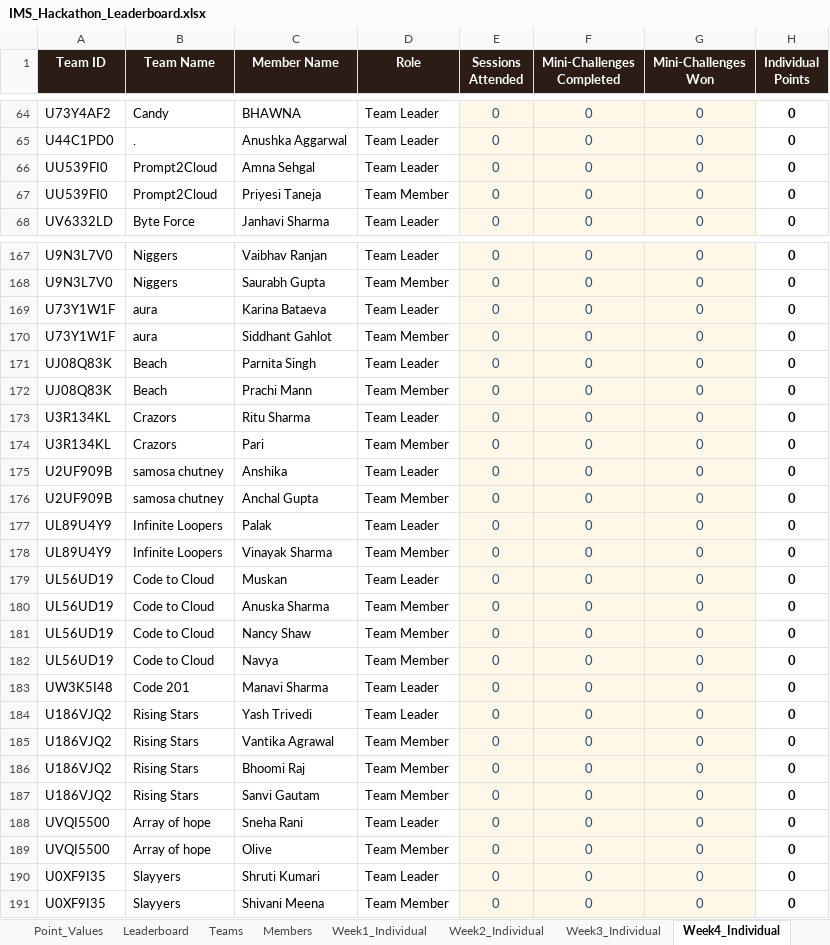
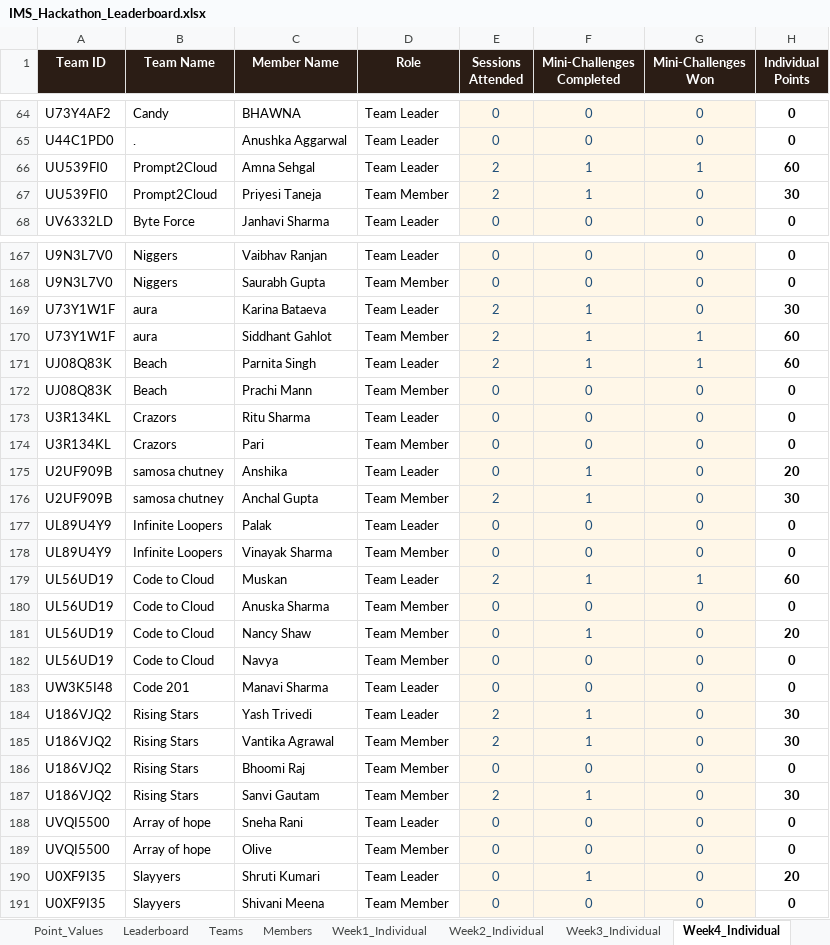
Before and after one commit to dishaamehra/leaderboard_aws, an Excel workbook: IMS_Hackathon_Leaderboard.xlsx, sheet Week4_Individual, drawn as a sheet; only a part is shown, gaps mark what is left out; values as stored, in another font and other column widths than the file's, no borders; charts and pictures not drawn; the diff covers the shown part only; the diff names each change by its address in the sheet, - before the commit and + after, or states it on an @@ line.

Commit message:
week 4 updated

```diff
--- a/IMS_Hackathon_Leaderboard.xlsx (sheet Week4_Individual)
+++ b/IMS_Hackathon_Leaderboard.xlsx (sheet Week4_Individual)
-E66:E67 (Sessions Attended): 0
+E66:E67 (Sessions Attended): 2
-F66:F67 (Mini-Challenges Completed): 0
+F66:F67 (Mini-Challenges Completed): 1
-G66 (Mini-Challenges Won): 0
+G66 (Mini-Challenges Won): 1
-H66 (Individual Points): 0
+H66 (Individual Points): 60
-H67 (Individual Points): 0
+H67 (Individual Points): 30
-E169:E171 (Sessions Attended): 0
+E169:E171 (Sessions Attended): 2
-F169:F171 (Mini-Challenges Completed): 0
+F169:F171 (Mini-Challenges Completed): 1
-H169 (Individual Points): 0
+H169 (Individual Points): 30
-G170:G171 (Mini-Challenges Won): 0
+G170:G171 (Mini-Challenges Won): 1
-H170:H171 (Individual Points): 0
+H170:H171 (Individual Points): 60
-F175:F176 (Mini-Challenges Completed): 0
+F175:F176 (Mini-Challenges Completed): 1
-H175 (Individual Points): 0
+H175 (Individual Points): 20
-E176 (Sessions Attended): 0
+E176 (Sessions Attended): 2
-H176 (Individual Points): 0
+H176 (Individual Points): 30
-E179 (Sessions Attended): 0
+E179 (Sessions Attended): 2
-F179 (Mini-Challenges Completed): 0
+F179 (Mini-Challenges Completed): 1
-G179 (Mini-Challenges Won): 0
+G179 (Mini-Challenges Won): 1
-H179 (Individual Points): 0
+H179 (Individual Points): 60
-F181 (Mini-Challenges Completed): 0
+F181 (Mini-Challenges Completed): 1
-H181 (Individual Points): 0
+H181 (Individual Points): 20
-E184:E185 (Sessions Attended): 0
+E184:E185 (Sessions Attended): 2
-F184:F185 (Mini-Challenges Completed): 0
+F184:F185 (Mini-Challenges Completed): 1
-H184:H185 (Individual Points): 0
+H184:H185 (Individual Points): 30
-E187 (Sessions Attended): 0
+E187 (Sessions Attended): 2
-F187 (Mini-Challenges Completed): 0
+F187 (Mini-Challenges Completed): 1
-H187 (Individual Points): 0
+H187 (Individual Points): 30
-F190 (Mini-Challenges Completed): 0
+F190 (Mini-Challenges Completed): 1
-H190 (Individual Points): 0
+H190 (Individual Points): 20
```
Also changed, not shown: 99 edited cells elsewhere in this sheet, sheet Week4_Team, sheet Leaderboard, sheet Week3_Individual, 1 other file.
